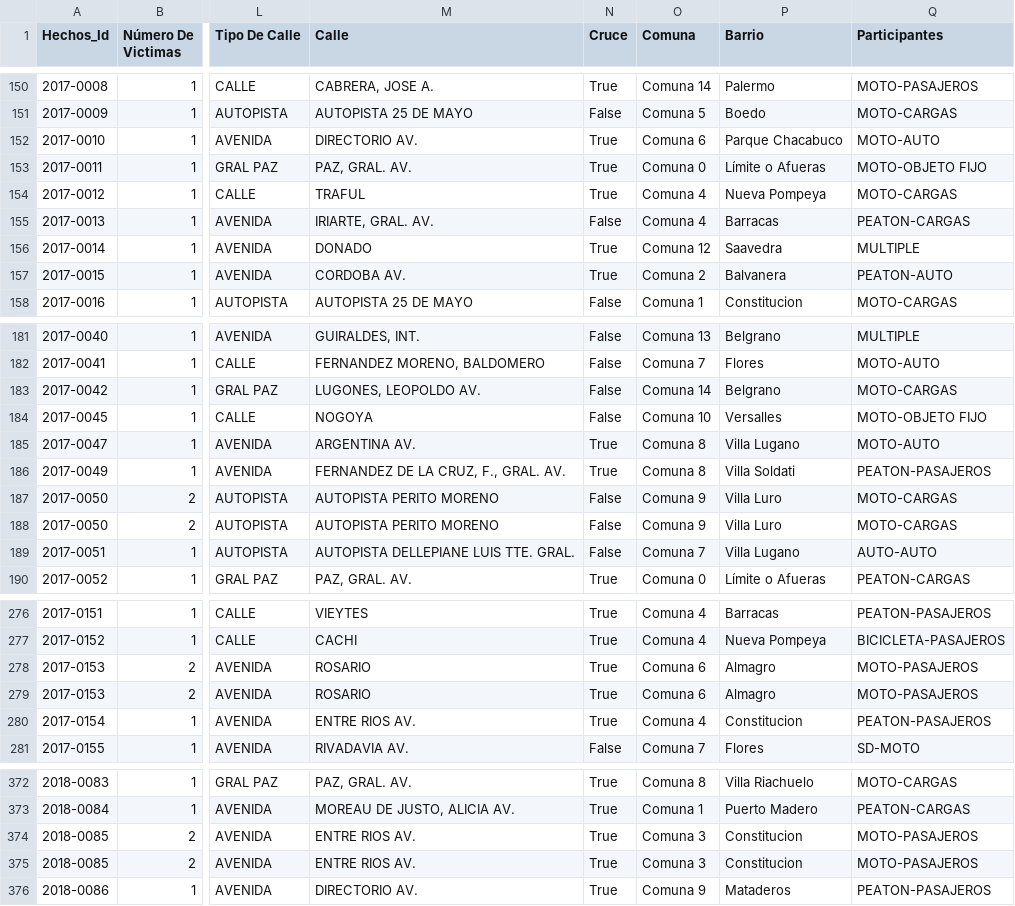
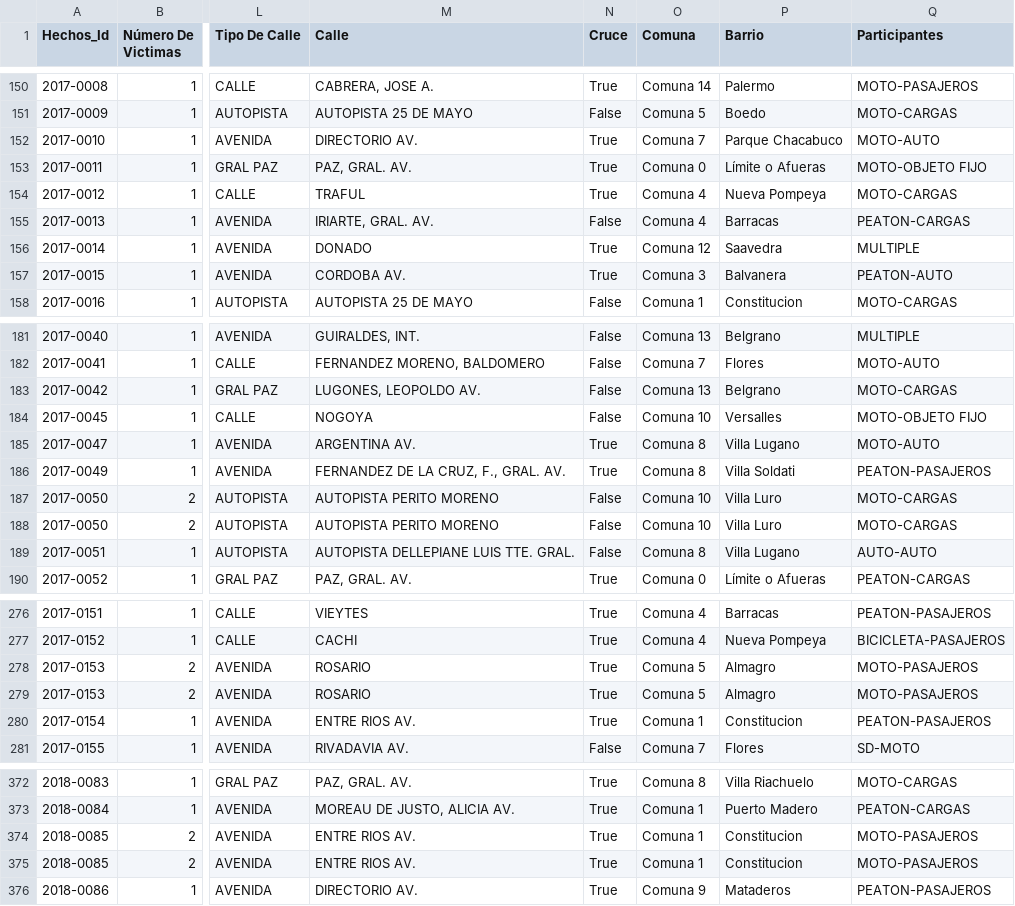
Before and after one commit to leocortes85/Road-accidents-in-the-City-of-Buenos-Aires--CABA, a CSV file: data/csv/accidents_clean.csv, drawn as a sheet; only a part is shown, gaps mark what is left out; the diff covers the shown part only; the diff names each change by its address in the sheet, - before the commit and + after, or states it on an @@ line.

```diff
--- a/data/csv/accidents_clean.csv
+++ b/data/csv/accidents_clean.csv
-O152 (Comuna): Comuna 6
+O152 (Comuna): Comuna 7
-O157 (Comuna): Comuna 2
+O157 (Comuna): Comuna 3
-O183 (Comuna): Comuna 14
+O183 (Comuna): Comuna 13
-O187:O188 (Comuna): Comuna 9
+O187:O188 (Comuna): Comuna 10
-O189 (Comuna): Comuna 7
+O189 (Comuna): Comuna 8
-O278:O279 (Comuna): Comuna 6
+O278:O279 (Comuna): Comuna 5
-O280 (Comuna): Comuna 4
+O280 (Comuna): Comuna 1
-O374:O375 (Comuna): Comuna 3
+O374:O375 (Comuna): Comuna 1
```
Also changed, not shown: 25 edited cells elsewhere in this file, 1 other file.
